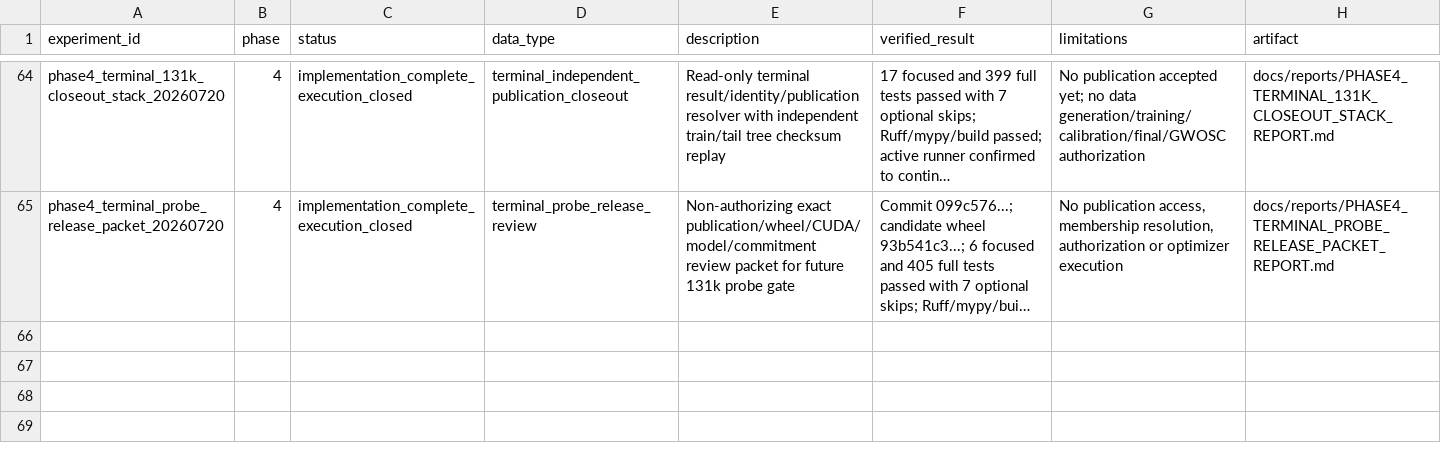
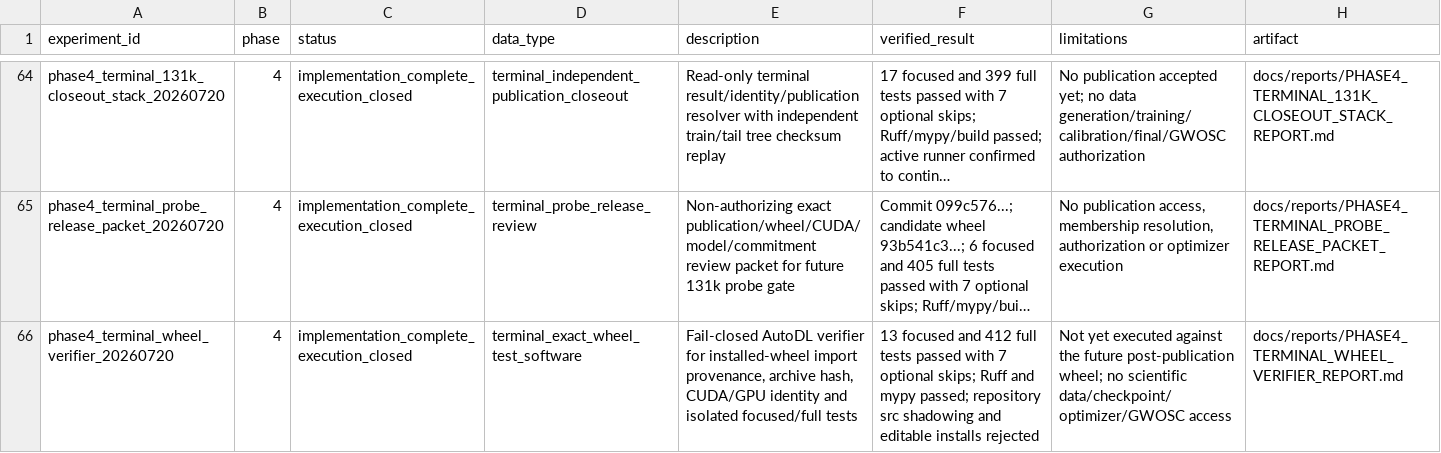
Before and after one commit to lanhung/gw-ampl-est, a CSV file: results/experiment_registry.csv, drawn as a sheet; only a part is shown, gaps mark what is left out; long unchanged cells end in …; the diff names each change by its address in the sheet, - before the commit and + after, or states it on an @@ line.

```diff
--- a/results/experiment_registry.csv
+++ b/results/experiment_registry.csv
+row 66: phase4_terminal_wheel_verifier_20260720 | 4 | implementation_complete_execution_closed | terminal_exact_wheel_test_software | Fail-closed AutoDL verifier for installed-wheel import provenance, archive hash, CUDA/GPU identity and isolated focused/full tests | 13 focused and 412 full tests passed with 7 optional skips; Ruff and mypy passed; repository src shadowing and editable installs rejected | Not yet executed against the future post-publication wheel; no scientific data/checkpoint/optimizer/GWOSC access | docs/reports/PHASE4_TERMINAL_WHEEL_VERIFIER_REPORT.md
```
Also changed, not shown: 8 other files.
